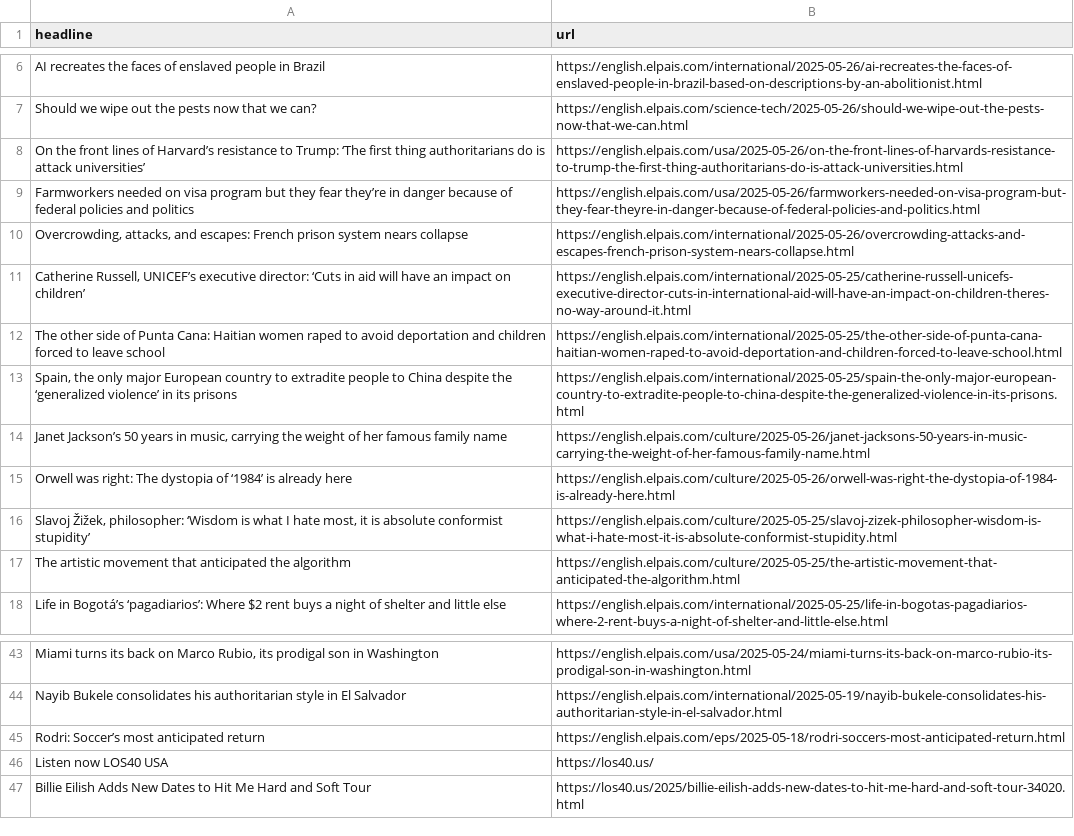
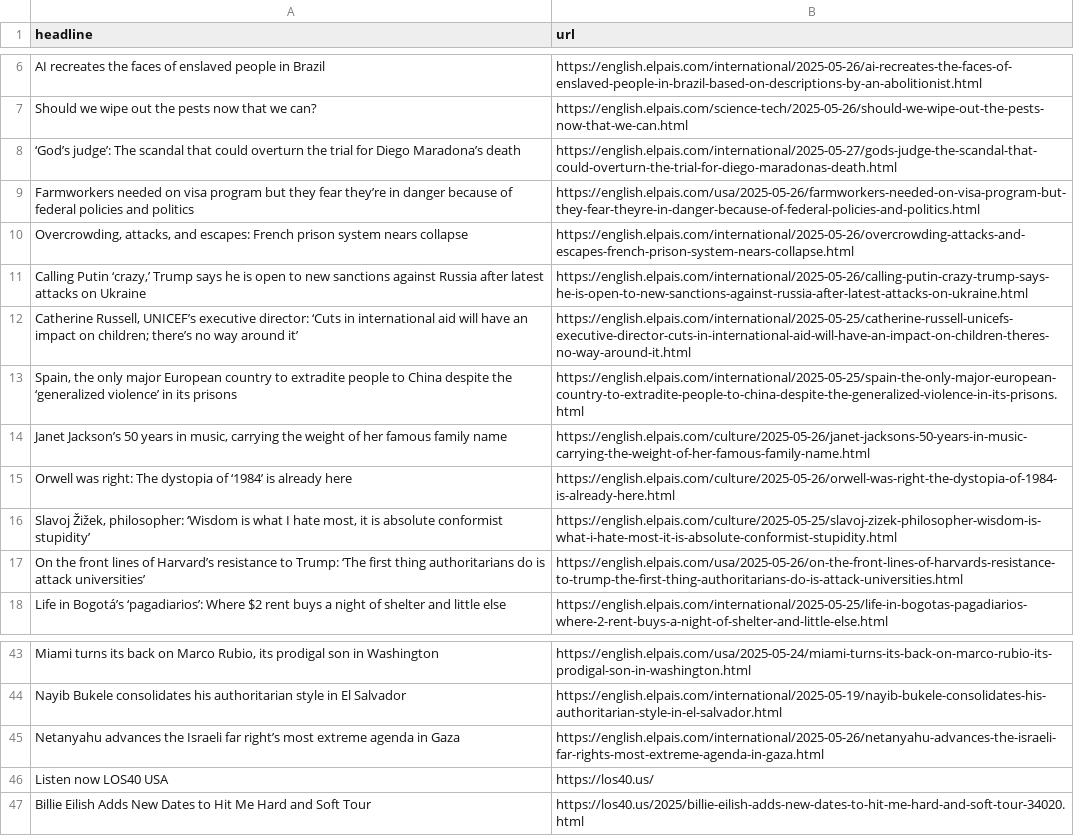
Before and after one commit to berberebecca/el-pais-autoscraper, a CSV file: headlines.csv, drawn as a sheet; only a part is shown, gaps mark what is left out; removed rows and columns are numbered as before the commit, all else as after; the diff names each change by its address in the sheet, - before the commit and + after, or states it on an @@ line.

```diff
--- a/headlines.csv
+++ b/headlines.csv
+row 8: ‘God’s judge’: The scandal that could overturn the trial for Diego Maradona’s death | https://english.elpais.com/international/2025-05-27/gods-judge-the-scandal-that-could-overturn-the-trial-for-diego-maradonas-death.html
+row 11: Calling Putin ‘crazy,’ Trump says he is open to new sanctions against Russia after latest attacks on Ukraine | https://english.elpais.com/international/2025-05-26/calling-putin-crazy-trump-says-he-is-open-to-new-sanctions-against-russia-after-latest-attacks-on-ukraine.html
-A12 (headline): …‘Cuts in aid will have an impact on children’
+A12 (headline): …‘Cuts in international aid will have an impact on children; there’s no way around it’
-row 12: The other side of Punta Cana: Haitian women raped to avoid deportation and children forced to leave school | https://english.elpais.com/international/2025-05-25/the-other-side-of-punta-cana-haitian-women-raped-to-avoid-deportation-and-children-forced-to-leave-school.html
-row 17: The artistic movement that anticipated the algorithm | https://english.elpais.com/culture/2025-05-25/the-artistic-movement-that-anticipated-the-algorithm.html
@@ row 8 moved to row 17: On the front lines of Harvard’s resistan… @@
-row 45: Rodri: Soccer’s most anticipated return | https://english.elpais.com/eps/2025-05-18/rodri-soccers-most-anticipated-return.html
+row 45: Netanyahu advances the Israeli far right’s most extreme agenda in Gaza | https://english.elpais.com/international/2025-05-26/netanyahu-advances-the-israeli-far-rights-most-extreme-agenda-in-gaza.html
```
